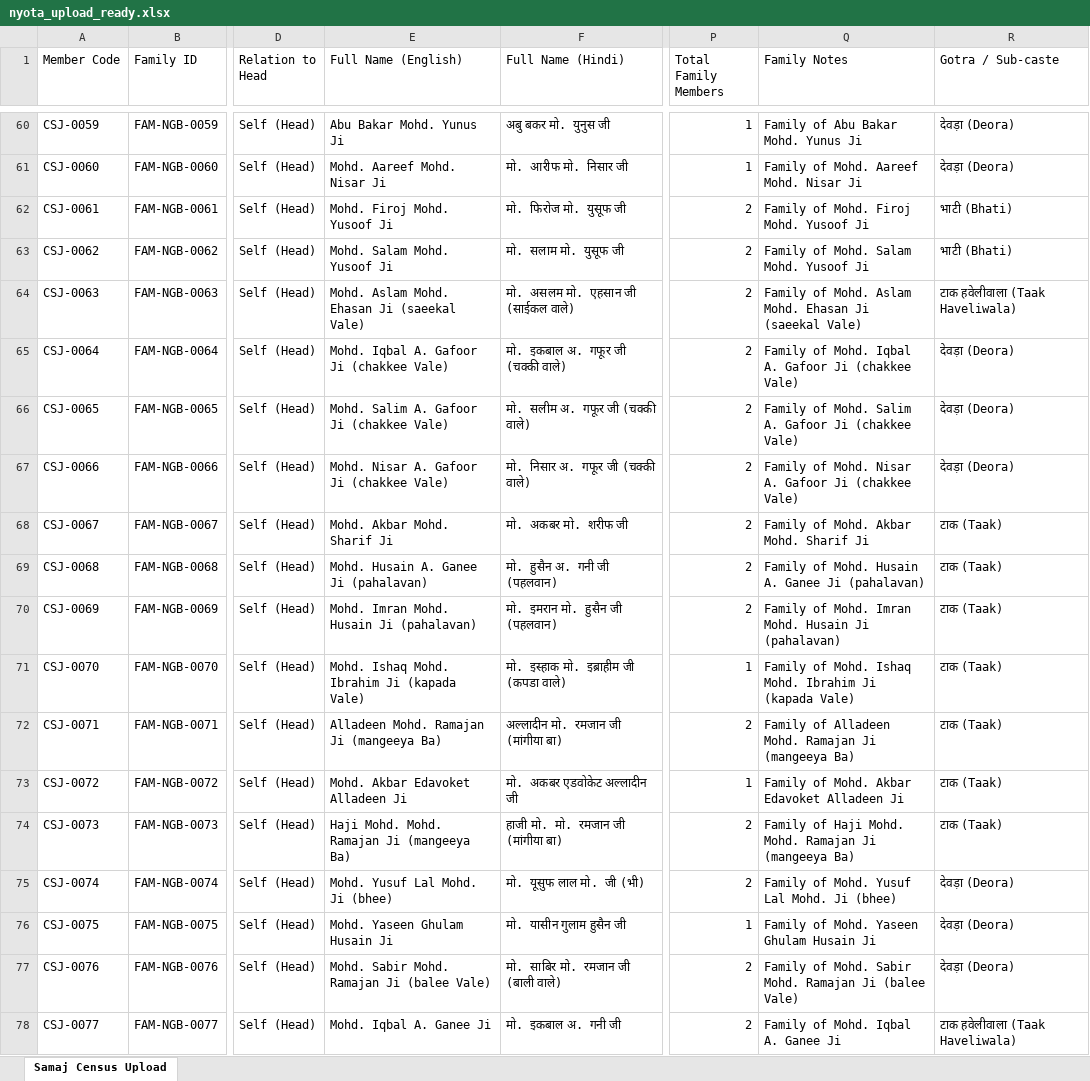
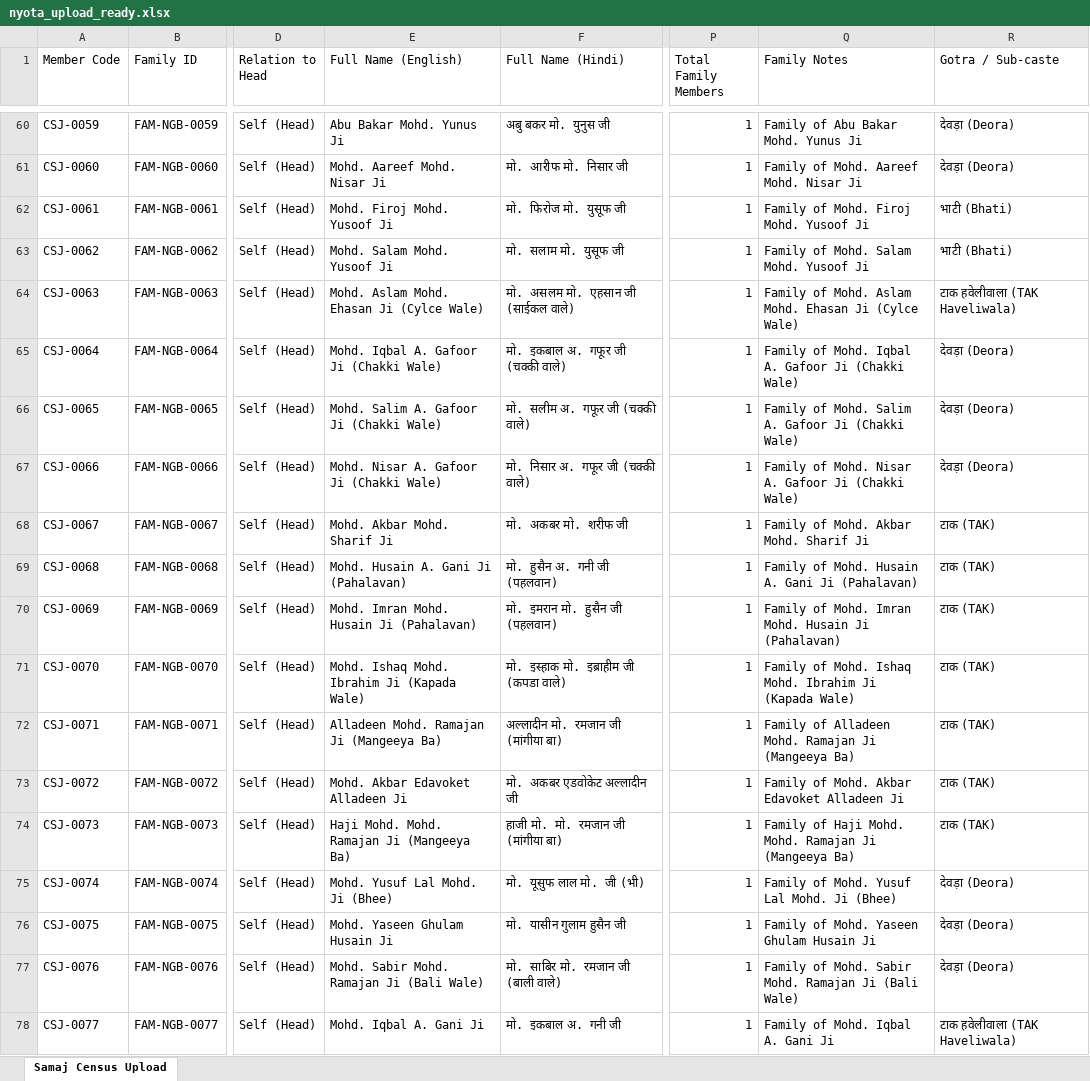
Before and after one commit to saiyedin786/cheepajamat, an Excel workbook: nyota_upload_ready.xlsx, sheet Samaj Census Upload, drawn as a sheet; only a part is shown, gaps mark what is left out; values as stored, in another font and other column widths than the file's, no cell formats; the diff covers the shown part only; the diff names each change by its address in the sheet, - before the commit and + after, or states it on an @@ line.

```diff
--- a/nyota_upload_ready.xlsx (sheet Samaj Census Upload)
+++ b/nyota_upload_ready.xlsx (sheet Samaj Census Upload)
-P62:P70 (Total Family Members): 2
+P62:P70 (Total Family Members): 1
-E64 (Full Name (English)): Mohd. Aslam Mohd. Ehasan Ji (saeekal Vale)
+E64 (Full Name (English)): Mohd. Aslam Mohd. Ehasan Ji (Cylce Wale)
-Q64 (Family Notes): …Ehasan Ji (saeekal Vale)
+Q64 (Family Notes): …Ehasan Ji (Cylce Wale)
-R64 (Gotra / Sub-caste): टाक हवेलीवाला (Taak Haveliwala)
+R64 (Gotra / Sub-caste): टाक हवेलीवाला (TAK Haveliwala)
-E65 (Full Name (English)): Mohd. Iqbal A. Gafoor Ji (chakkee Vale)
+E65 (Full Name (English)): Mohd. Iqbal A. Gafoor Ji (Chakki Wale)
-Q65 (Family Notes): …Gafoor Ji (chakkee Vale)
+Q65 (Family Notes): …Gafoor Ji (Chakki Wale)
-E66 (Full Name (English)): Mohd. Salim A. Gafoor Ji (chakkee Vale)
+E66 (Full Name (English)): Mohd. Salim A. Gafoor Ji (Chakki Wale)
-Q66 (Family Notes): …Gafoor Ji (chakkee Vale)
+Q66 (Family Notes): …Gafoor Ji (Chakki Wale)
-E67 (Full Name (English)): Mohd. Nisar A. Gafoor Ji (chakkee Vale)
+E67 (Full Name (English)): Mohd. Nisar A. Gafoor Ji (Chakki Wale)
-Q67 (Family Notes): …Gafoor Ji (chakkee Vale)
+Q67 (Family Notes): …Gafoor Ji (Chakki Wale)
-R68:R74 (Gotra / Sub-caste): टाक (Taak)
+R68:R74 (Gotra / Sub-caste): टाक (TAK)
-E69 (Full Name (English)): Mohd. Husain A. Ganee Ji (pahalavan)
+E69 (Full Name (English)): Mohd. Husain A. Gani Ji (Pahalavan)
-Q69 (Family Notes): …Husain A. Ganee Ji (pahalavan)
+Q69 (Family Notes): …Husain A. Gani Ji (Pahalavan)
-E70 (Full Name (English)): Mohd. Imran Mohd. Husain Ji (pahalavan)
+E70 (Full Name (English)): Mohd. Imran Mohd. Husain Ji (Pahalavan)
-Q70 (Family Notes): …Husain Ji (pahalavan)
+Q70 (Family Notes): …Husain Ji (Pahalavan)
-E71 (Full Name (English)): Mohd. Ishaq Mohd. Ibrahim Ji (kapada Vale)
+E71 (Full Name (English)): Mohd. Ishaq Mohd. Ibrahim Ji (Kapada Wale)
-Q71 (Family Notes): …Ibrahim Ji (kapada Vale)
+Q71 (Family Notes): …Ibrahim Ji (Kapada Wale)
-E72 (Full Name (English)): Alladeen Mohd. Ramajan Ji (mangeeya Ba)
+E72 (Full Name (English)): Alladeen Mohd. Ramajan Ji (Mangeeya Ba)
-P72 (Total Family Members): 2
+P72 (Total Family Members): 1
-Q72 (Family Notes): …Ramajan Ji (mangeeya Ba)
+Q72 (Family Notes): …Ramajan Ji (Mangeeya Ba)
-E74 (Full Name (English)): Haji Mohd. Mohd. Ramajan Ji (mangeeya Ba)
+E74 (Full Name (English)): Haji Mohd. Mohd. Ramajan Ji (Mangeeya Ba)
-P74:P75 (Total Family Members): 2
+P74:P75 (Total Family Members): 1
-Q74 (Family Notes): …Ramajan Ji (mangeeya Ba)
+Q74 (Family Notes): …Ramajan Ji (Mangeeya Ba)
-E75 (Full Name (English)): Mohd. Yusuf Lal Mohd. Ji (bhee)
+E75 (Full Name (English)): Mohd. Yusuf Lal Mohd. Ji (Bhee)
-Q75 (Family Notes): Family of Mohd. Yusuf Lal Mohd. Ji (bhee)
+Q75 (Family Notes): Family of Mohd. Yusuf Lal Mohd. Ji (Bhee)
-E77 (Full Name (English)): Mohd. Sabir Mohd. Ramajan Ji (balee Vale)
+E77 (Full Name (English)): Mohd. Sabir Mohd. Ramajan Ji (Bali Wale)
-P77:P78 (Total Family Members): 2
+P77:P78 (Total Family Members): 1
-Q77 (Family Notes): …Ramajan Ji (balee Vale)
+Q77 (Family Notes): …Ramajan Ji (Bali Wale)
-E78 (Full Name (English)): Mohd. Iqbal A. Ganee Ji
+E78 (Full Name (English)): Mohd. Iqbal A. Gani Ji
-Q78 (Family Notes): Family of Mohd. Iqbal A. Ganee Ji
+Q78 (Family Notes): Family of Mohd. Iqbal A. Gani Ji
-R78 (Gotra / Sub-caste): टाक हवेलीवाला (Taak Haveliwala)
+R78 (Gotra / Sub-caste): टाक हवेलीवाला (TAK Haveliwala)
```
Also changed, not shown: 5 removed rows and 1143 edited cells elsewhere in this sheet, cell formats, 11 other files.
